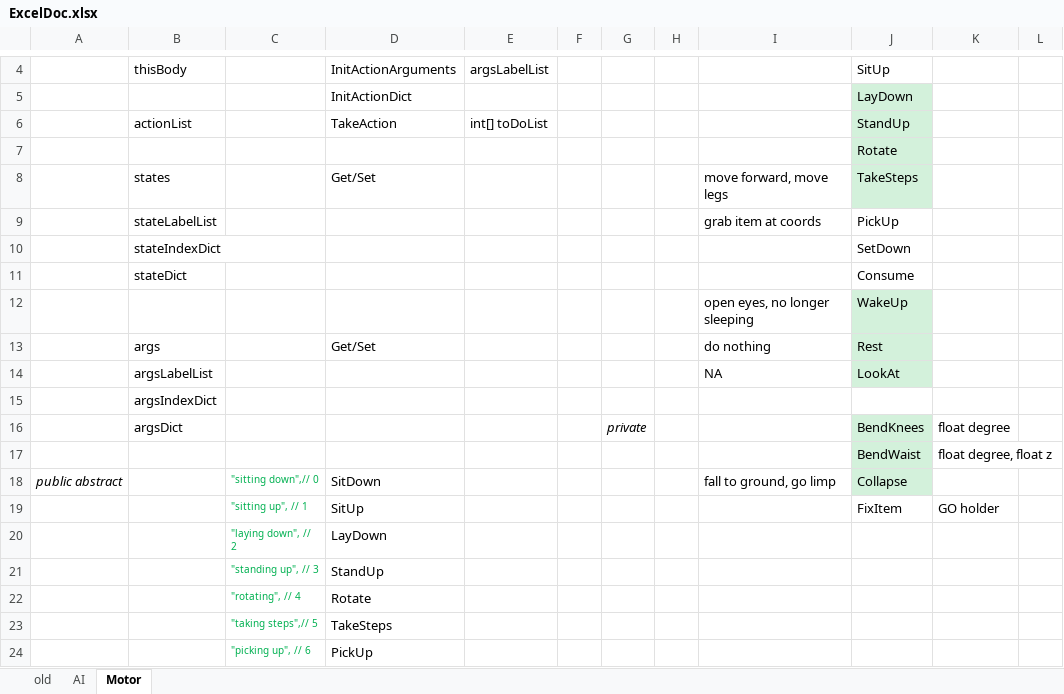
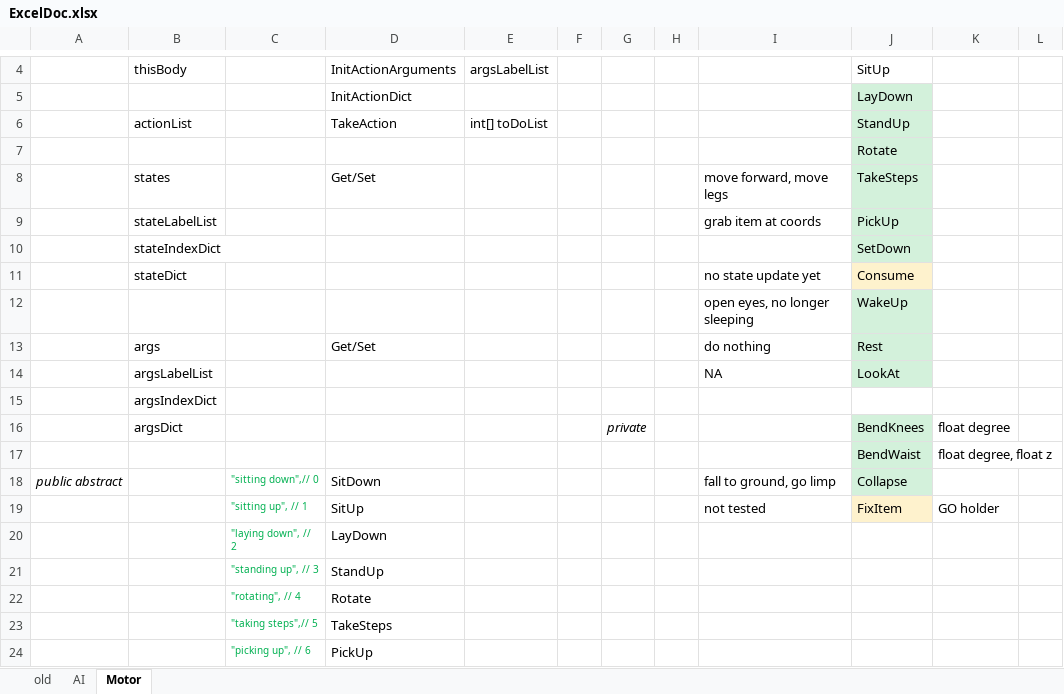
Before and after one commit to cracrazjf/Dynamica, an Excel workbook: ProjectHumans/Assets/Documentation/ExcelDoc.xlsx, sheet Motor, drawn as a sheet; only a part is shown, gaps mark what is left out; values as stored, in another font and other column widths than the file's, no borders; the diff names each change by its address in the sheet, - before the commit and + after, or states it on an @@ line.

```diff
--- a/ProjectHumans/Assets/Documentation/ExcelDoc.xlsx (sheet Motor)
+++ b/ProjectHumans/Assets/Documentation/ExcelDoc.xlsx (sheet Motor)
-J9:J10 fill: none
+J9:J10 fill: #D3F1DB
-I11: (empty)
+I11: no state update yet
-J11 fill: none
+J11 fill: #FEF2CD
-I19: (empty)
+I19: not tested
-J19 fill: none
+J19 fill: #FEF2CD
```
Also changed, not shown: 2 other files.
